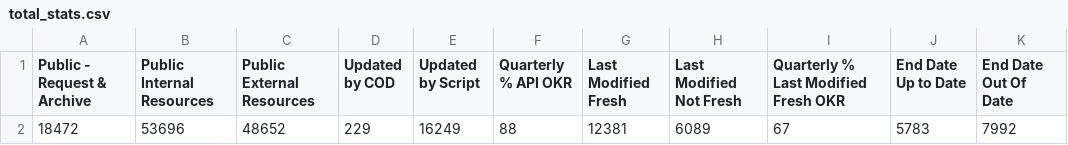
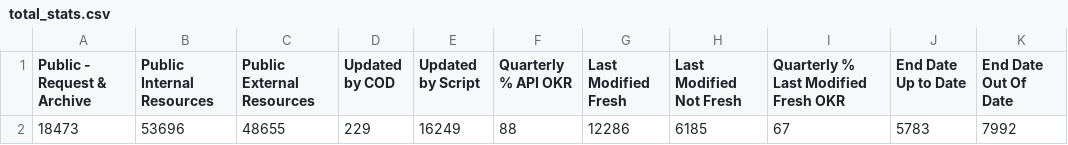
Before and after one commit to OCHA-DAP/hdx-analysis-scripts, a CSV file: org_stats/total_stats.csv, drawn as a sheet; only a part is shown; the diff names each change by its address in the sheet, - before the commit and + after, or states it on an @@ line.

```diff
--- a/org_stats/total_stats.csv
+++ b/org_stats/total_stats.csv
-A2 (Public - Request & Archive): 18472
+A2 (Public - Request & Archive): 18473
-C2 (Public External Resources): 48652
+C2 (Public External Resources): 48655
-G2 (Last Modified Fresh): 12381
+G2 (Last Modified Fresh): 12286
-H2 (Last Modified Not Fresh): 6089
+H2 (Last Modified Not Fresh): 6185
```
Also changed, not shown: org_stats/org_stats.csv.
